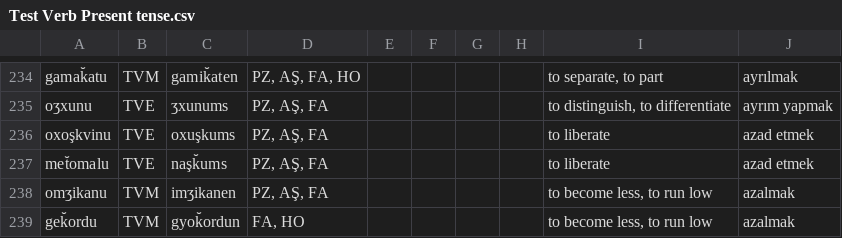
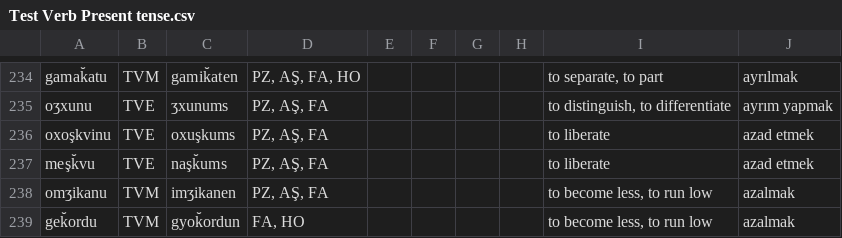
Before and after one commit to okandale/Lazverbcon, a CSV file: laz_verb_conjugator/notebooks/data/Test Verb Present tense.csv, drawn as a sheet; only a part is shown, gaps mark what is left out.

Commit message:
corrected infinitive of naşk̆ums, added 'me' preverb rule for 3rd person verbs starting with 'n'

```diff
--- a/laz_verb_conjugator/notebooks/data/Test Verb Present tense.csv
+++ b/laz_verb_conjugator/notebooks/data/Test Verb Present tense.csv
@@ -236,3 +236,3 @@ oʒxunu,TVE,ʒxunums,"PZ, AŞ, FA",,,,,"to distinguish, to differentiate",ayrım
 oxoşkvinu,TVE,oxuşkums,"PZ, AŞ, FA",,,,,to liberate,azad etmek
-met̆omalu,TVE,naşk̆ums,"PZ, AŞ, FA",,,,,to liberate,azad etmek
+meşk̆vu,TVE,naşk̆ums,"PZ, AŞ, FA",,,,,to liberate,azad etmek
 omʒikanu,TVM,imʒikanen,"PZ, AŞ, FA",,,,,"to become less, to run low",azalmak
```
Also changed, not shown: 1 other file.
